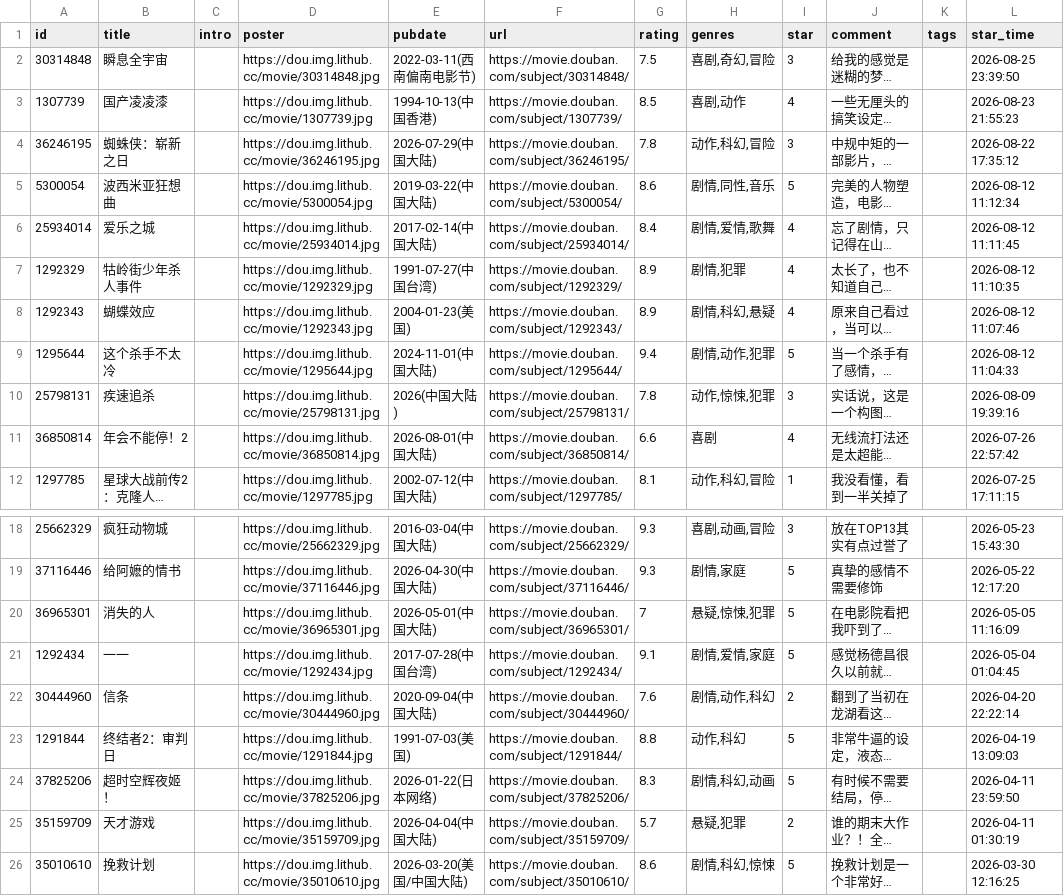
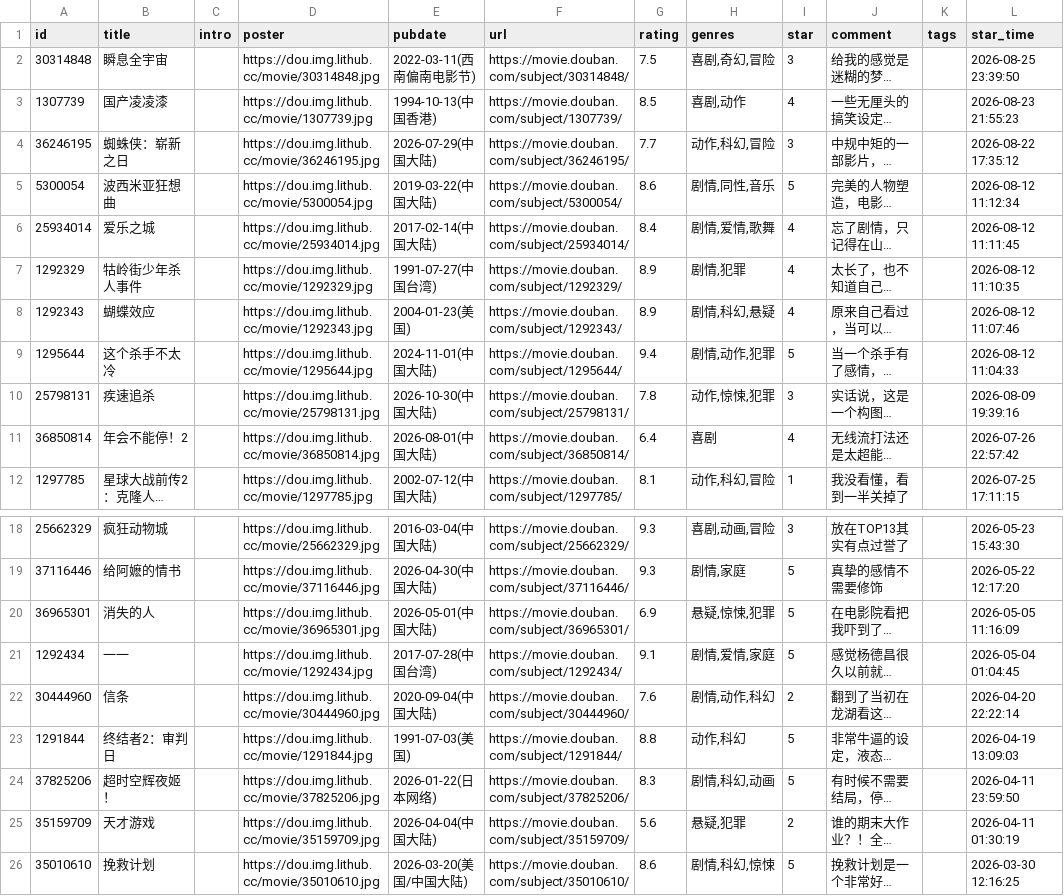
Before and after one commit to BachWV/gh-action-movie, a CSV file: movie.csv, drawn as a sheet; only a part is shown, gaps mark what is left out; long unchanged cells end in …; the diff names each change by its address in the sheet, - before the commit and + after, or states it on an @@ line.

Commit message:
update douban

```diff
--- a/movie.csv
+++ b/movie.csv
-G4 (rating): 7.8
+G4 (rating): 7.7
-E10 (pubdate): 2026(中国大陆)
+E10 (pubdate): 2026-10-30(中国大陆)
-G11 (rating): 6.6
+G11 (rating): 6.4
-G20 (rating): 7
+G20 (rating): 6.9
-G25 (rating): 5.7
+G25 (rating): 5.6
```
